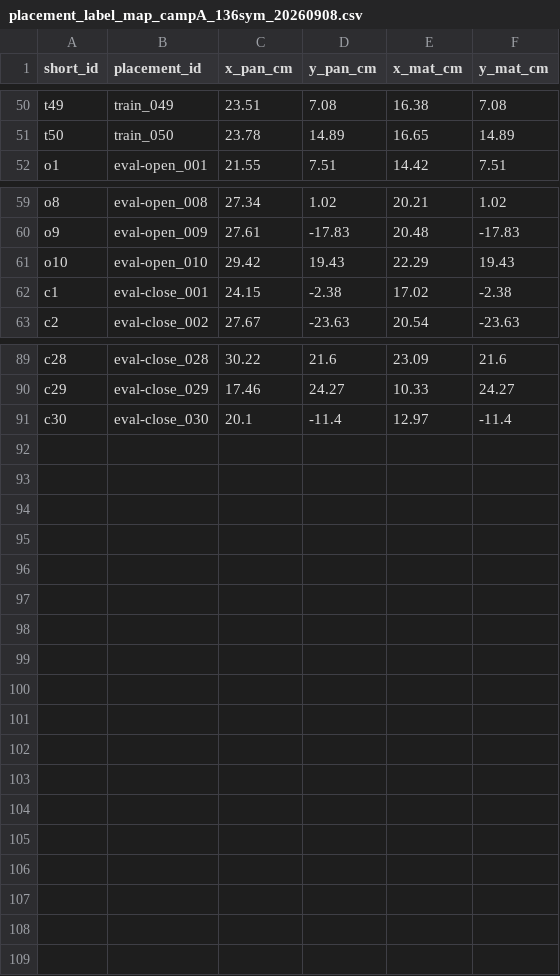
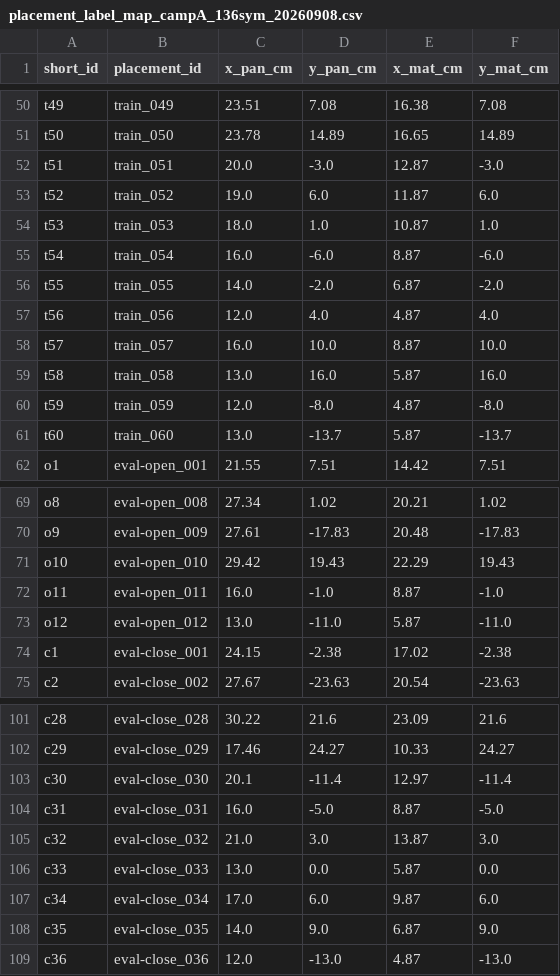
Before and after one commit to EricC430/teleoperation_pick_place, a CSV file: docs/assets/placement_label_map_campA_136sym_20260908.csv, drawn as a sheet; only a part is shown, gaps mark what is left out; the diff names each change by its address in the sheet, - before the commit and + after, or states it on an @@ line.

```diff
--- a/docs/assets/placement_label_map_campA_136sym_20260908.csv
+++ b/docs/assets/placement_label_map_campA_136sym_20260908.csv
+row 52: t51 | train_051 | 20.0 | -3.0 | 12.87 | -3.0
+row 53: t52 | train_052 | 19.0 | 6.0 | 11.87 | 6.0
+row 54: t53 | train_053 | 18.0 | 1.0 | 10.87 | 1.0
+row 55: t54 | train_054 | 16.0 | -6.0 | 8.87 | -6.0
+row 56: t55 | train_055 | 14.0 | -2.0 | 6.87 | -2.0
+row 57: t56 | train_056 | 12.0 | 4.0 | 4.87 | 4.0
+row 58: t57 | train_057 | 16.0 | 10.0 | 8.87 | 10.0
+row 59: t58 | train_058 | 13.0 | 16.0 | 5.87 | 16.0
+row 60: t59 | train_059 | 12.0 | -8.0 | 4.87 | -8.0
+row 61: t60 | train_060 | 13.0 | -13.7 | 5.87 | -13.7
+row 72: o11 | eval-open_011 | 16.0 | -1.0 | 8.87 | -1.0
+row 73: o12 | eval-open_012 | 13.0 | -11.0 | 5.87 | -11.0
+row 104: c31 | eval-close_031 | 16.0 | -5.0 | 8.87 | -5.0
+row 105: c32 | eval-close_032 | 21.0 | 3.0 | 13.87 | 3.0
+row 106: c33 | eval-close_033 | 13.0 | 0.0 | 5.87 | 0.0
+row 107: c34 | eval-close_034 | 17.0 | 6.0 | 9.87 | 6.0
+row 108: c35 | eval-close_035 | 14.0 | 9.0 | 6.87 | 9.0
+row 109: c36 | eval-close_036 | 12.0 | -13.0 | 4.87 | -13.0
```
Also changed, not shown: 5 other files.
